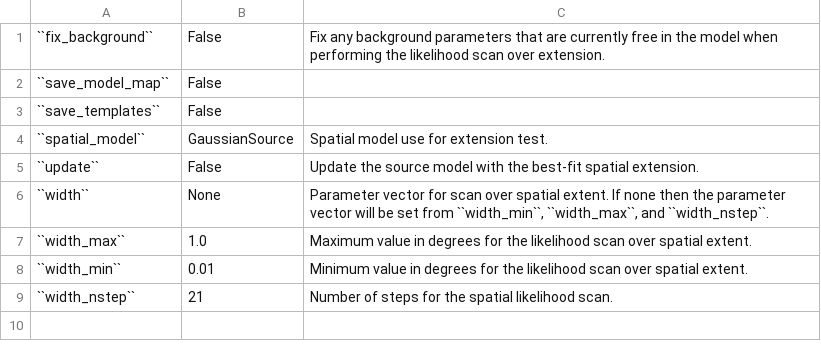
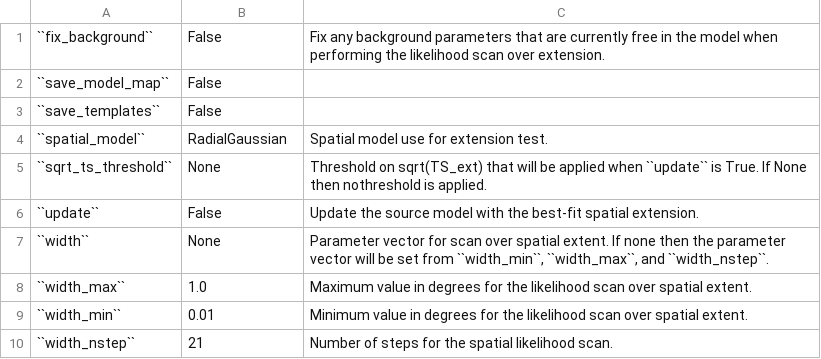
Before and after one commit to fermiPy/fermipy, a CSV file: docs/config/extension.csv, drawn as a sheet.

Commit message:
Refresh config docs.

```diff
--- a/docs/config/extension.csv
+++ b/docs/config/extension.csv
@@ -3,3 +3,4 @@
 ``save_templates``	False	
-``spatial_model``	GaussianSource	Spatial model use for extension test.
+``spatial_model``	RadialGaussian	Spatial model use for extension test.
+``sqrt_ts_threshold``	None	Threshold on sqrt(TS_ext) that will be applied when ``update`` is True.  If None then nothreshold is applied.
 ``update``	False	Update the source model with the best-fit spatial extension.
```
Also changed, not shown: docs/config/roiopt.csv.
